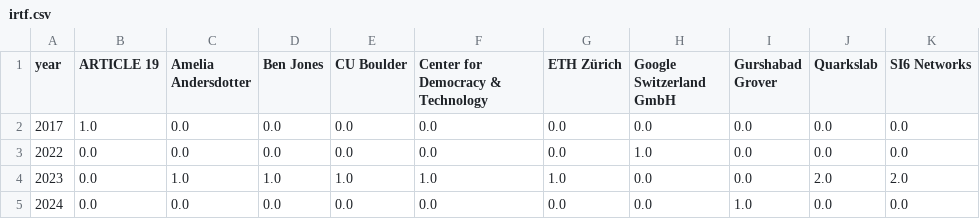
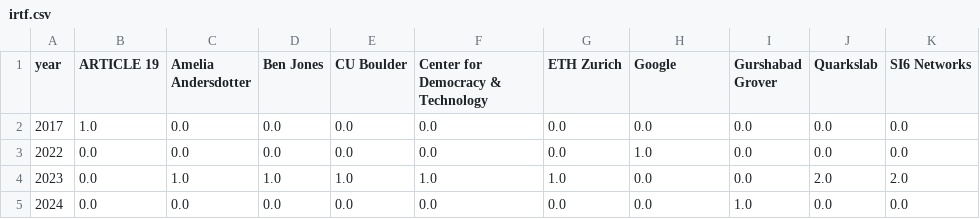
Before and after one commit to u451f/almanac.article19.org, a CSV file: assets/data/overview/authorship/irtf.csv, drawn as a sheet.

```diff
--- a/assets/data/overview/authorship/irtf.csv
+++ b/assets/data/overview/authorship/irtf.csv
@@ -1,2 +1,2 @@
-year,ARTICLE 19,Amelia Andersdotter,Ben Jones,CU Boulder,Center for Democracy & Technology,ETH Zürich,Google Switzerland GmbH,Gurshabad Grover,Quarkslab,SI6 Networks
+year,ARTICLE 19,Amelia Andersdotter,Ben Jones,CU Boulder,Center for Democracy & Technology,ETH Zurich,Google,Gurshabad Grover,Quarkslab,SI6 Networks
 2017,1.0,0.0,0.0,0.0,0.0,0.0,0.0,0.0,0.0,0.0
```
Also changed, not shown: assets/data/dashboard/leadership/ietf-quic.csv, assets/data/dashboard/leadership/irtf-hrpc.csv, 23 other files.
